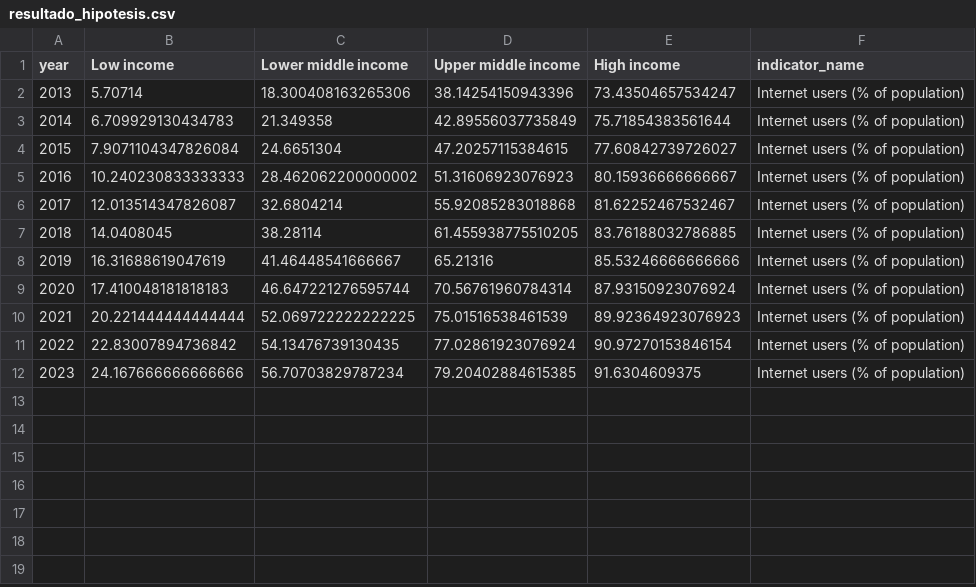
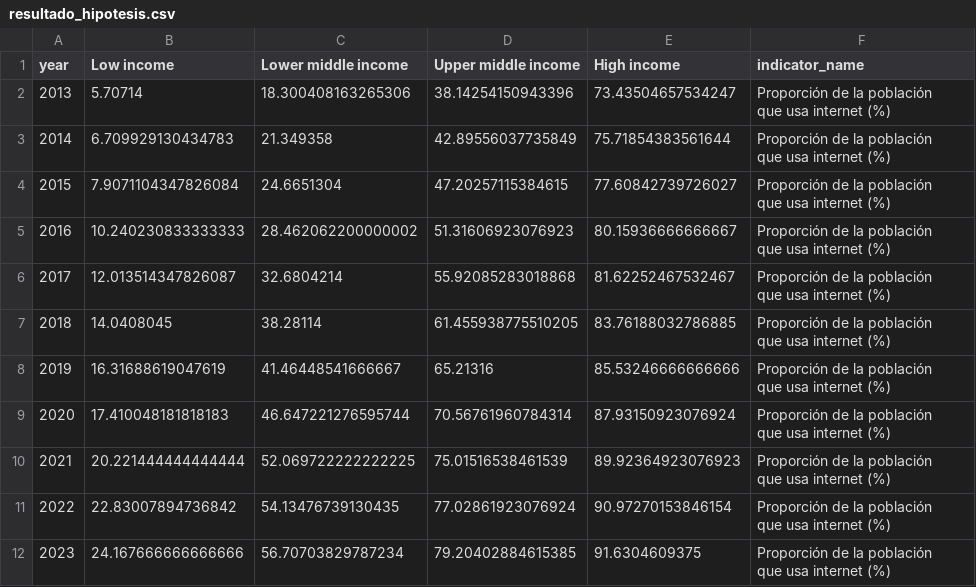
Before and after one commit to juanigutierrez/MVDGutierrezJulianJuanIgnacioTPs, a CSV file: TP1/output/resultado_hipotesis.csv, drawn as a sheet.

```diff
--- a/TP1/output/resultado_hipotesis.csv
+++ b/TP1/output/resultado_hipotesis.csv
@@ -1,12 +1,23 @@
 year,Low income,Lower middle income,Upper middle income,High income,indicator_name
-2013,5.70714,18.300408163265306,38.14254150943396,73.43504657534247,Internet users (% of population)
-2014,6.709929130434783,21.349358,42.89556037735849,75.71854383561644,Internet users (% of population)
-2015,7.9071104347826084,24.6651304,47.20257115384615,77.60842739726027,Internet users (% of population)
-2016,10.240230833333333,28.462062200000002,51.31606923076923,80.15936666666667,Internet users (% of population)
-2017,12.013514347826087,32.6804214,55.92085283018868,81.62252467532467,Internet users (% of population)
-2018,14.0408045,38.28114,61.455938775510205,83.76188032786885,Internet users (% of population)
-2019,16.31688619047619,41.46448541666667,65.21316,85.53246666666666,Internet users (% of population)
-2020,17.410048181818183,46.647221276595744,70.56761960784314,87.93150923076924,Internet users (% of population)
-2021,20.221444444444444,52.069722222222225,75.01516538461539,89.92364923076923,Internet users (% of population)
-2022,22.83007894736842,54.13476739130435,77.02861923076924,90.97270153846154,Internet users (% of population)
-2023,24.167666666666666,56.70703829787234,79.20402884615385,91.6304609375,Internet users (% of population)
+2013,5.70714,18.300408163265306,38.14254150943396,73.43504657534247,"Proporción de la población
+que usa internet (%)"
+2014,6.709929130434783,21.349358,42.89556037735849,75.71854383561644,"Proporción de la población
+que usa internet (%)"
+2015,7.9071104347826084,24.6651304,47.20257115384615,77.60842739726027,"Proporción de la población
+que usa internet (%)"
+2016,10.240230833333333,28.462062200000002,51.31606923076923,80.15936666666667,"Proporción de la población
+que usa internet (%)"
+2017,12.013514347826087,32.6804214,55.92085283018868,81.62252467532467,"Proporción de la población
+que usa internet (%)"
+2018,14.0408045,38.28114,61.455938775510205,83.76188032786885,"Proporción de la población
+que usa internet (%)"
+2019,16.31688619047619,41.46448541666667,65.21316,85.53246666666666,"Proporción de la población
+que usa internet (%)"
+2020,17.410048181818183,46.647221276595744,70.56761960784314,87.93150923076924,"Proporción de la población
+que usa internet (%)"
+2021,20.221444444444444,52.069722222222225,75.01516538461539,89.92364923076923,"Proporción de la población
+que usa internet (%)"
+2022,22.83007894736842,54.13476739130435,77.02861923076924,90.97270153846154,"Proporción de la población
+que usa internet (%)"
+2023,24.167666666666666,56.70703829787234,79.20402884615385,91.6304609375,"Proporción de la población
+que usa internet (%)"
```
Also changed, not shown: 1 other file.
